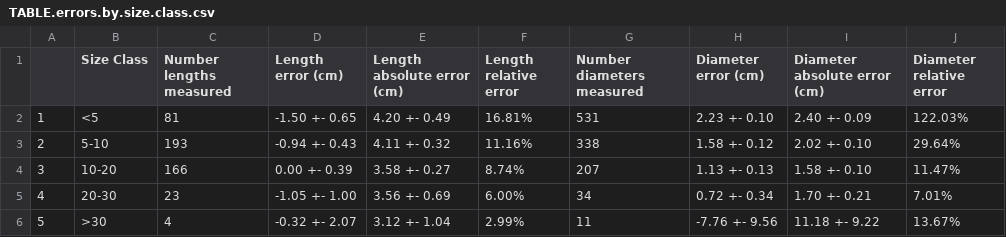
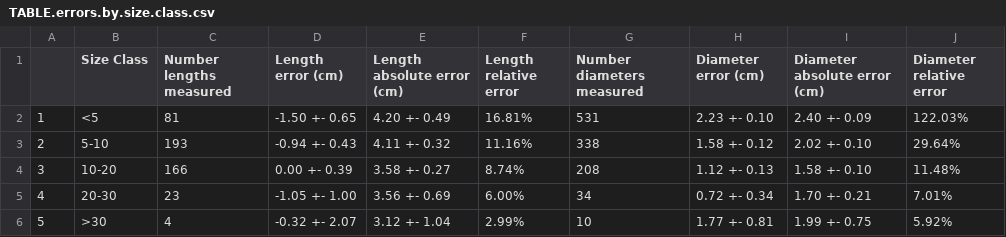
Before and after one commit to lanescher/tree-model-groundtruth-2018, a CSV file: OUT/TABLE.errors.by.size.class.csv, drawn as a sheet.

```diff
--- a/OUT/TABLE.errors.by.size.class.csv
+++ b/OUT/TABLE.errors.by.size.class.csv
@@ -3,4 +3,4 @@
 "2","5-10",193,"-0.94 +- 0.43","4.11 +- 0.32","11.16%",338,"1.58 +- 0.12","2.02 +- 0.10","29.64%"
-"3","10-20",166,"0.00 +- 0.39","3.58 +- 0.27","8.74%",207,"1.13 +- 0.13","1.58 +- 0.10","11.47%"
+"3","10-20",166,"0.00 +- 0.39","3.58 +- 0.27","8.74%",208,"1.12 +- 0.13","1.58 +- 0.10","11.48%"
 "4","20-30",23,"-1.05 +- 1.00","3.56 +- 0.69","6.00%",34,"0.72 +- 0.34","1.70 +- 0.21","7.01%"
-"5",">30",4,"-0.32 +- 2.07","3.12 +- 1.04","2.99%",11,"-7.76 +- 9.56","11.18 +- 9.22","13.67%"
+"5",">30",4,"-0.32 +- 2.07","3.12 +- 1.04","2.99%",10,"1.77 +- 0.81","1.99 +- 0.75","5.92%"
```
Also changed, not shown: OUT/TABLE.light.conditions.pvalues.absvalueerror.csv, 4 other files.
